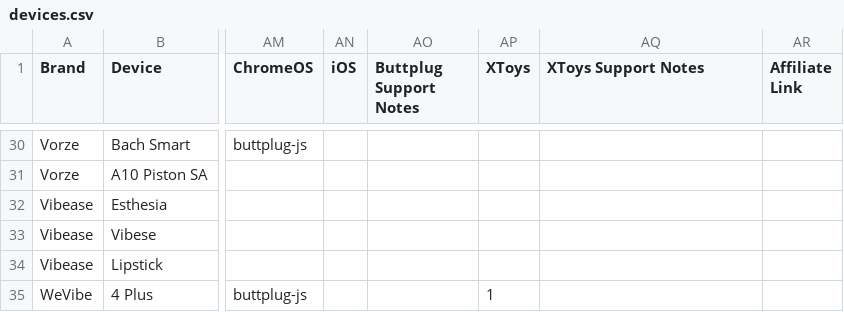
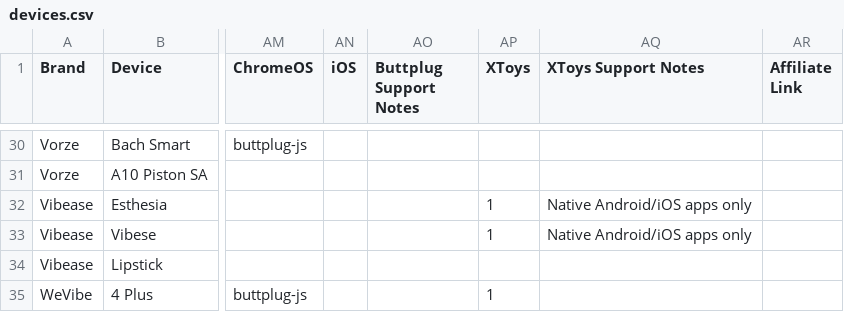
Before and after one commit to blackspherefollower/IoSTIndex, a CSV file: src/data/devices.csv, drawn as a sheet; only a part is shown, gaps mark what is left out; the diff names each change by its address in the sheet, - before the commit and + after, or states it on an @@ line.

Commit message:
Updating datasets

```diff
--- a/src/data/devices.csv
+++ b/src/data/devices.csv
-AP32:AP33 (XToys): (empty)
+AP32:AP33 (XToys): 1
-AQ32:AQ33 (XToys Support Notes): (empty)
+AQ32:AQ33 (XToys Support Notes): Native Android/iOS apps only
```
